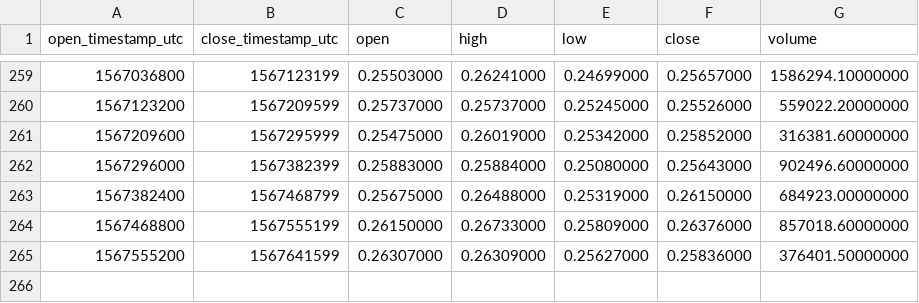
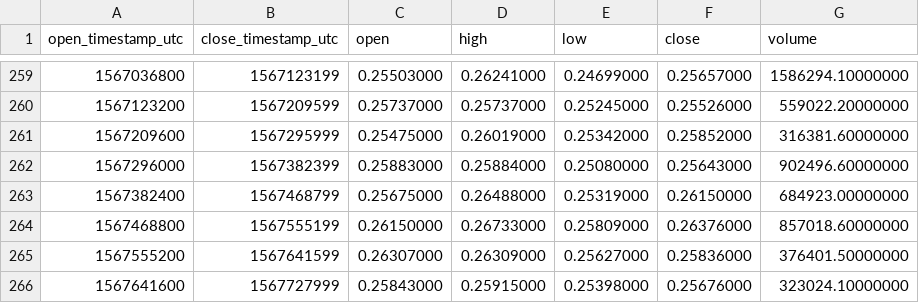
Before and after one commit to cryptobigbro/binance-XRPUSDC, a CSV file: binance-XRPUSDC-1d.csv, drawn as a sheet; only a part is shown, gaps mark what is left out.

```diff
--- a/binance-XRPUSDC-1d.csv
+++ b/binance-XRPUSDC-1d.csv
@@ -265 +265,2 @@ open_timestamp_utc,close_timestamp_utc,open,high,low,close,volume
 1567555200,1567641599,0.26307000,0.26309000,0.25627000,0.25836000,376401.50000000
+1567641600,1567727999,0.25843000,0.25915000,0.25398000,0.25676000,323024.10000000
```
Also changed, not shown: binance-XRPUSDC-1h.csv.
